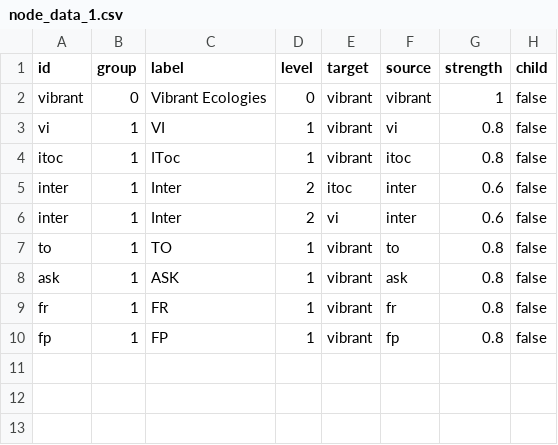
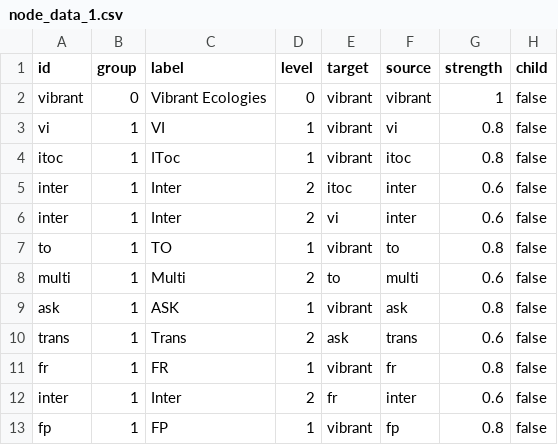
Before and after one commit to nehakumari2307/GW-POC, a CSV file: csv_data/node_data_1.csv, drawn as a sheet.

```diff
--- a/csv_data/node_data_1.csv
+++ b/csv_data/node_data_1.csv
@@ -7,4 +7,7 @@ inter,1,Inter,2,vi,inter,0.6,false
 to,1,TO,1,vibrant,to,0.8,false
+multi,1,Multi,2,to,multi,0.6,false
 ask,1,ASK,1,vibrant,ask,0.8,false
+trans,1,Trans,2,ask,trans,0.6,false
 fr,1,FR,1,vibrant,fr,0.8,false
+inter,1,Inter,2,fr,inter,0.6,false
 fp,1,FP,1,vibrant,fp,0.8,false
```
Also changed, not shown: 1 other file.
